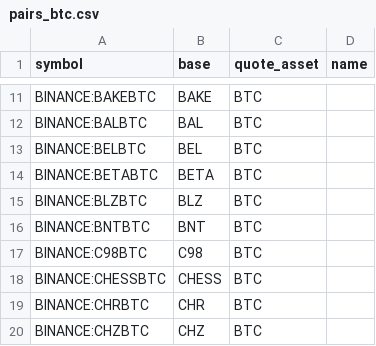
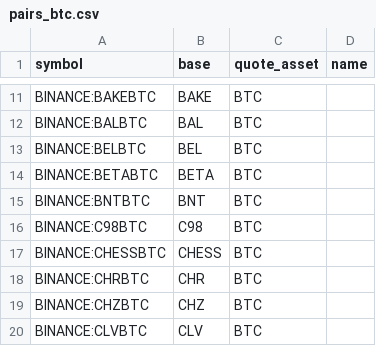
Before and after one commit to avatar-lavventura/trade_bot, a CSV file: tradingview-alerts/pairs_btc.csv, drawn as a sheet; only a part is shown, gaps mark what is left out; the shorter side is filled out with more unchanged rows.

```diff
--- a/tradingview-alerts/pairs_btc.csv
+++ b/tradingview-alerts/pairs_btc.csv
@@ -14,3 +14,2 @@ BINANCE:BELBTC,BEL,BTC,
 BINANCE:BETABTC,BETA,BTC,
-BINANCE:BLZBTC,BLZ,BTC,
 BINANCE:BNTBTC,BNT,BTC,
```
Also changed, not shown: tradingview-alerts/pairs_busd.csv, tradingview-alerts/pairs_usdt.csv, 16 other files.
